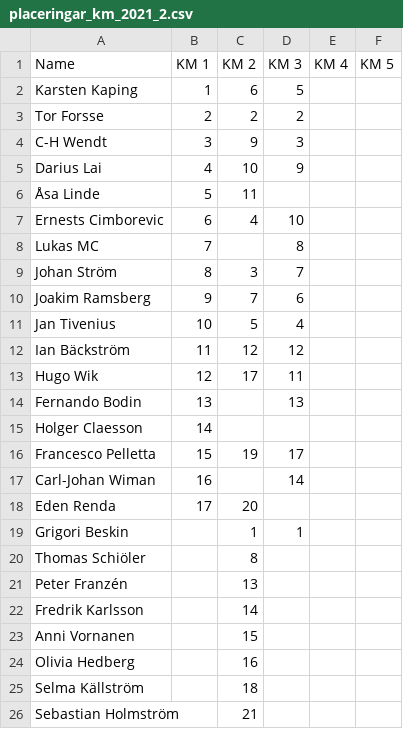
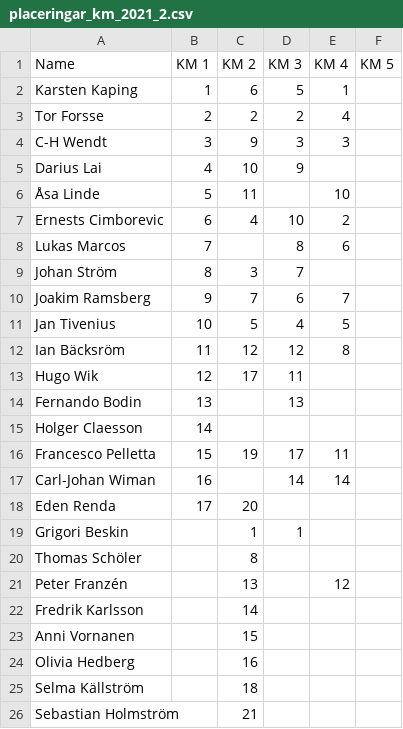
Before and after one commit to andreslagerlof/01-km-2021, a CSV file: data/placeringar_km_2021_2.csv, drawn as a sheet; only a part is shown; the diff covers the shown part only; the diff names each change by its address in the sheet, - before the commit and + after, or states it on an @@ line.

Commit message:
Changes in csv. Still problem with special characters

```diff
--- a/data/placeringar_km_2021_2.csv
+++ b/data/placeringar_km_2021_2.csv
-E2 (KM 4): (empty)
+E2 (KM 4): 1
-E3 (KM 4): (empty)
+E3 (KM 4): 4
-E4 (KM 4): (empty)
+E4 (KM 4): 3
-E6 (KM 4): (empty)
+E6 (KM 4): 10
-E7 (KM 4): (empty)
+E7 (KM 4): 2
-A8 (Name): Lukas MC
+A8 (Name): Lukas Marcos
-E8 (KM 4): (empty)
+E8 (KM 4): 6
-E10 (KM 4): (empty)
+E10 (KM 4): 7
-E11 (KM 4): (empty)
+E11 (KM 4): 5
-A12 (Name): Ian Bäckström
+A12 (Name): Ian Bäcksröm
-E12 (KM 4): (empty)
+E12 (KM 4): 8
-E16 (KM 4): (empty)
+E16 (KM 4): 11
-E17 (KM 4): (empty)
+E17 (KM 4): 14
-A20 (Name): Thomas Schiöler
+A20 (Name): Thomas Schöler
-E21 (KM 4): (empty)
+E21 (KM 4): 12
```
Also changed, not shown: 5 added rows and 1 edited cell elsewhere in this file.
